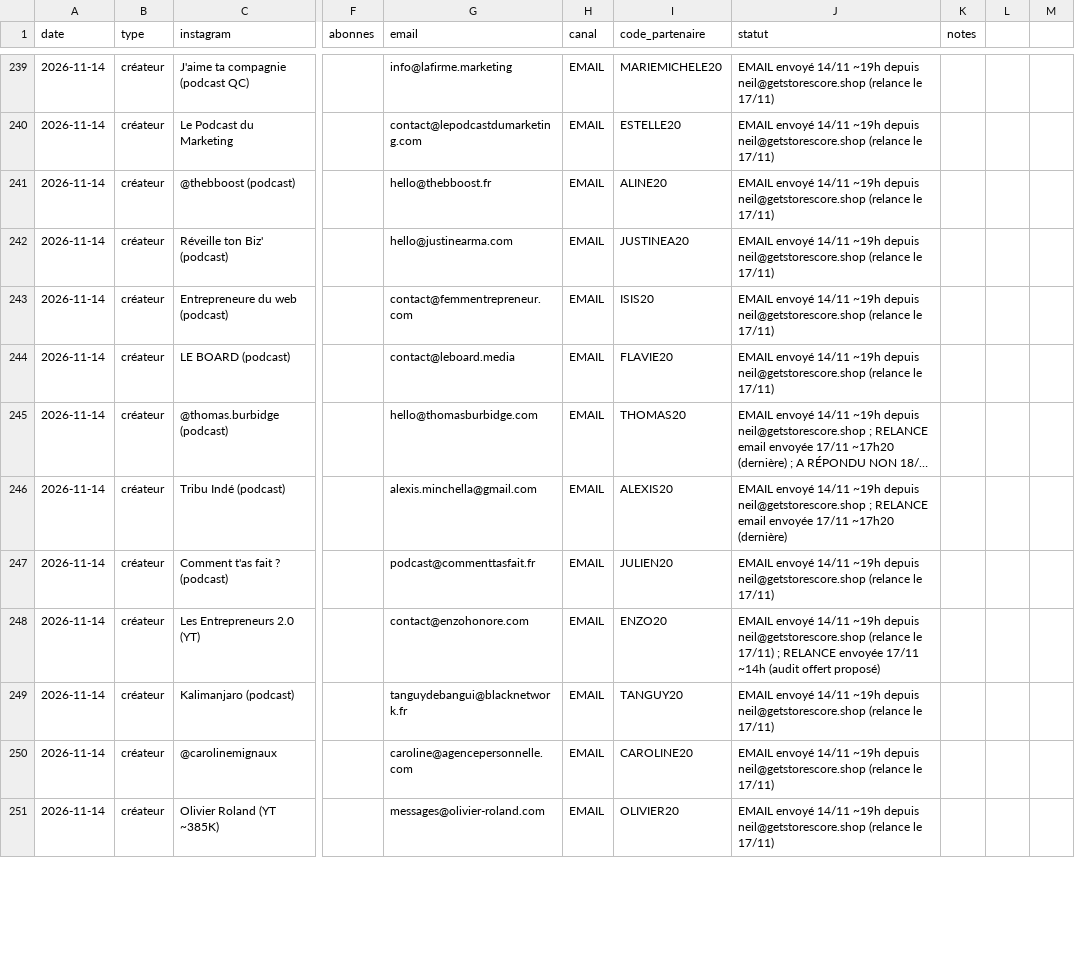
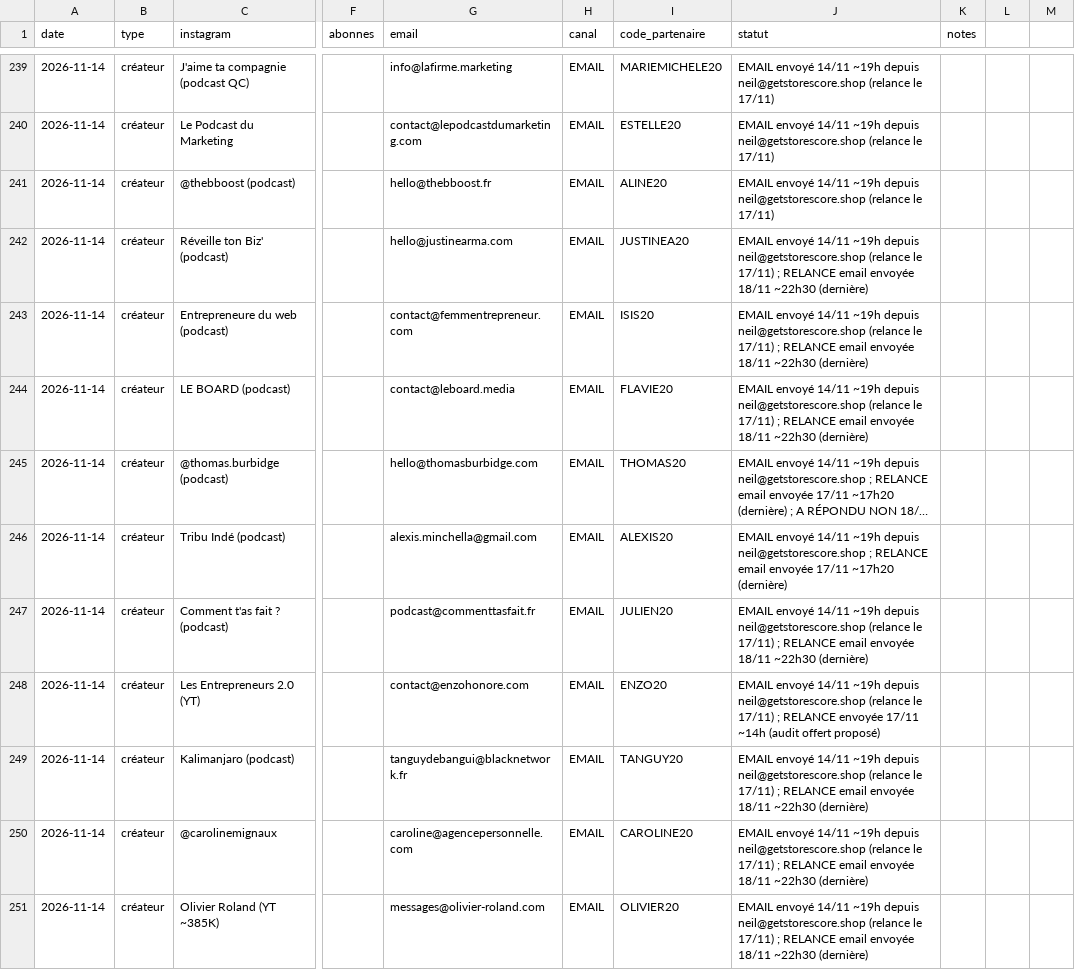
Before and after one commit to storescoreaudit-cmyk/storescore-audit.github.io, a CSV file: influenceurs.csv, drawn as a sheet; only a part is shown, gaps mark what is left out; long unchanged cells end in …; the diff covers the shown part only; the diff names each change by its address in the sheet, - before the commit and + after, or states it on an @@ line.

```diff
--- a/influenceurs.csv
+++ b/influenceurs.csv
-J242:J244 (statut): …le 17/11)
+J242:J244 (statut): …le 17/11) ; RELANCE email envoyée 18/11 ~22h30 (dernière)
-J247 (statut): …le 17/11)
+J247 (statut): …le 17/11) ; RELANCE email envoyée 18/11 ~22h30 (dernière)
-J249:J251 (statut): …le 17/11)
+J249:J251 (statut): …le 17/11) ; RELANCE email envoyée 18/11 ~22h30 (dernière)
```
Also changed, not shown: 10 added rows and 18 edited cells elsewhere in this file.
